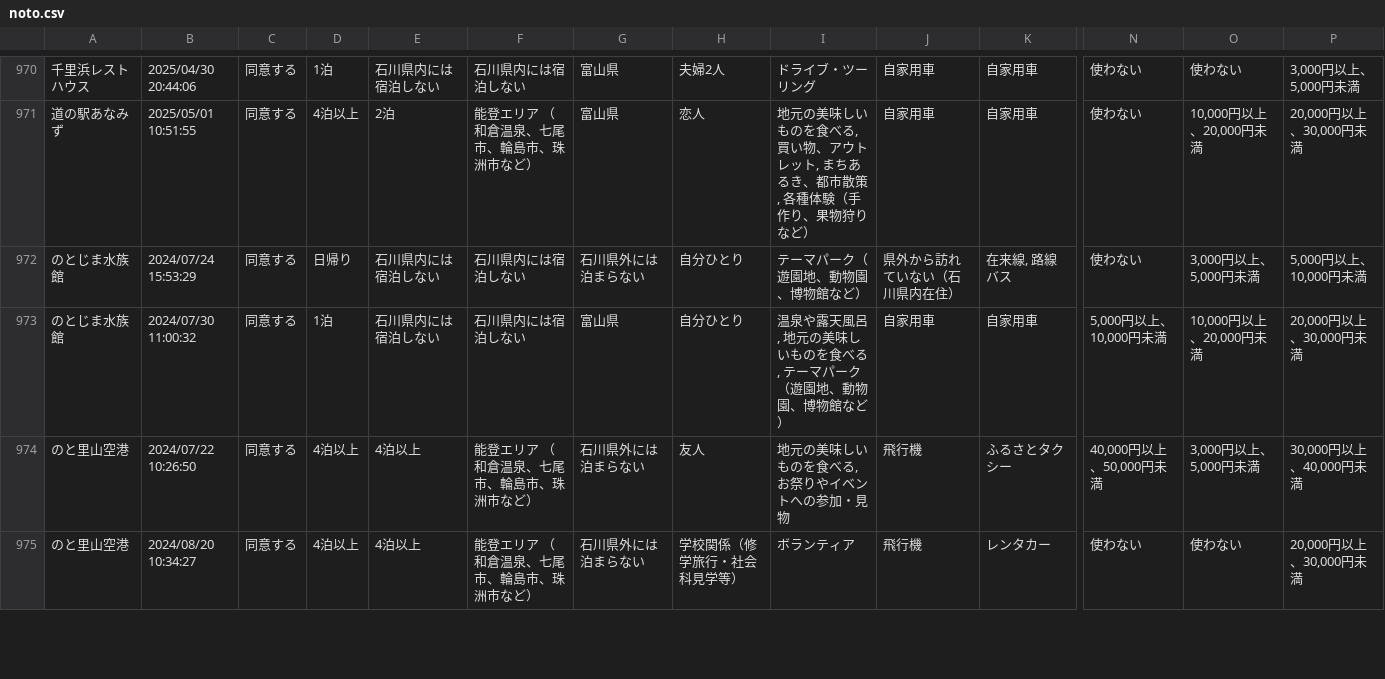
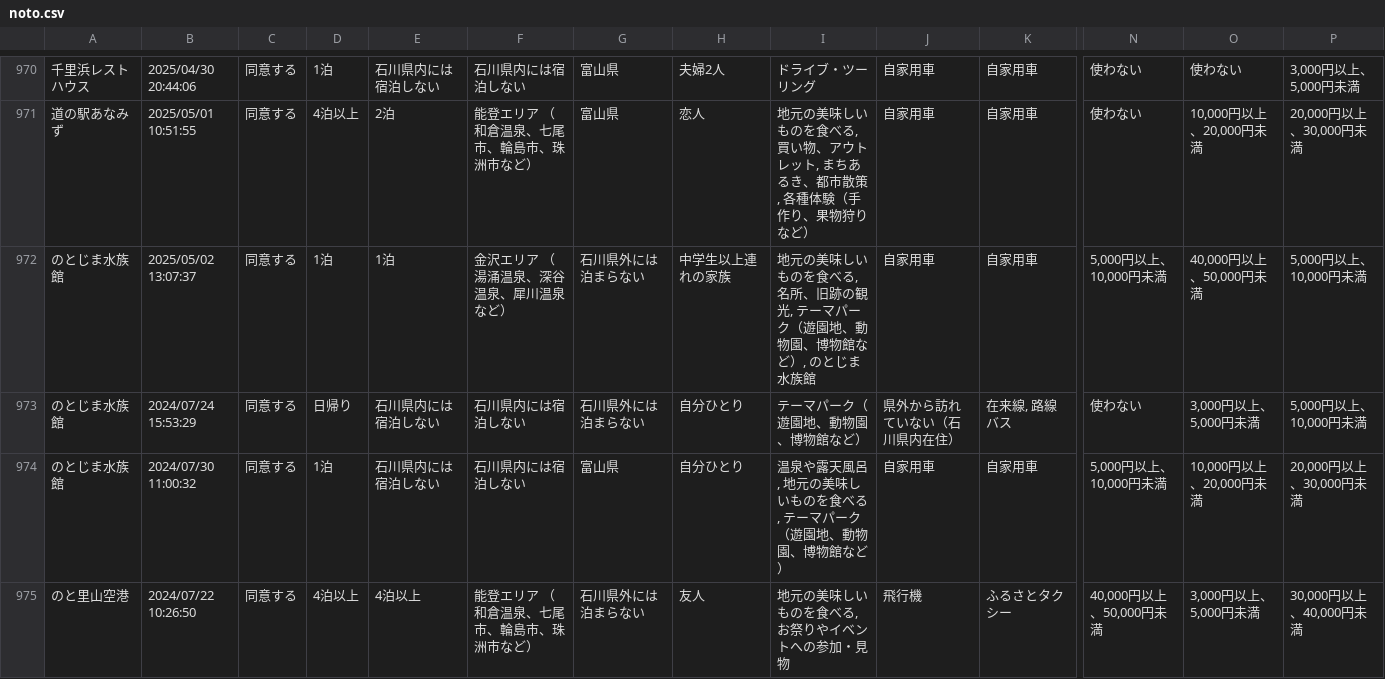
Before and after one commit to code4fukui/ishikawa-kanko-survey, a CSV file: noto.csv, drawn as a sheet; only a part is shown, gaps mark what is left out; the shorter side is filled out with more unchanged rows; rows hold the shown columns only; the diff names each change by its address in the sheet, - before the commit and + after, or states it on an @@ line.

Commit message:
update data

```diff
--- a/noto.csv
+++ b/noto.csv
+row 972: のとじま水族館 | 2025/05/02 13:07:37 | 同意する | 1泊 | 1泊 | 金沢エリア （湯涌温泉、深谷温泉、犀川温泉など） | 石川県外には泊まらない | 中学生以上連れの家族 | 地元の美味しいものを食べる, 名所、旧跡の観光, テーマパーク（遊園地、動物園、博物館など）, のとじま水族館 | 自家用車 | 自家用車 | 5,000円以上、10,000円未満 | 40,000円以上、50,000円未満 | 5,000円以上、10,000円未満
```
Also changed, not shown: 1 other file.
